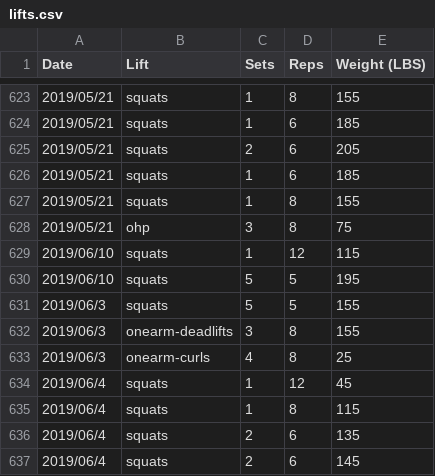
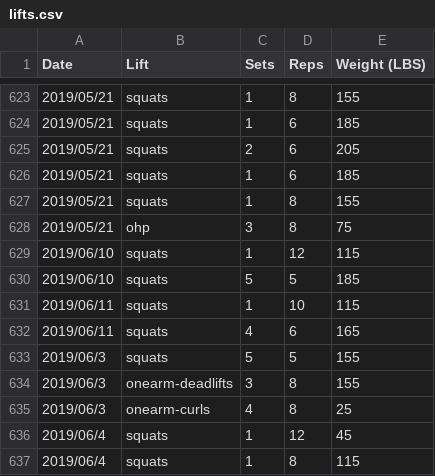
Before and after one commit to qpfiffer/qpfiffer.com, a CSV file: static/lifts.csv, drawn as a sheet; only a part is shown, gaps mark what is left out; the shorter side is filled out with more unchanged rows.

```diff
--- a/static/lifts.csv
+++ b/static/lifts.csv
@@ -629,3 +629,5 @@ Date,Lift,Sets,Reps,Weight (LBS)
 2019/06/10,squats,1,12,115
-2019/06/10,squats,5,5,195
+2019/06/10,squats,5,5,185
+2019/06/11,squats,1,10,115
+2019/06/11,squats,4,6,165
 2019/06/3,squats,5,5,155
```
Also changed, not shown: 1 other file.
